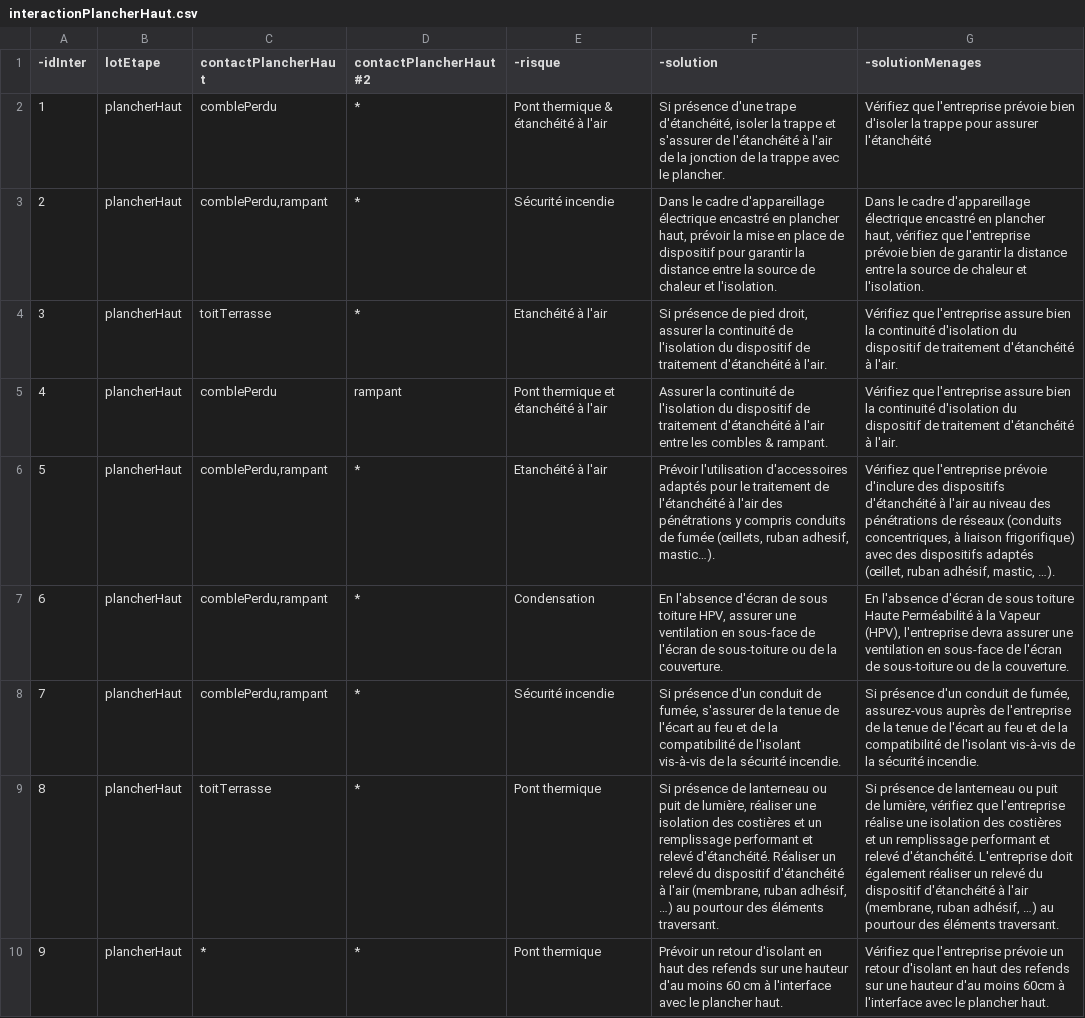
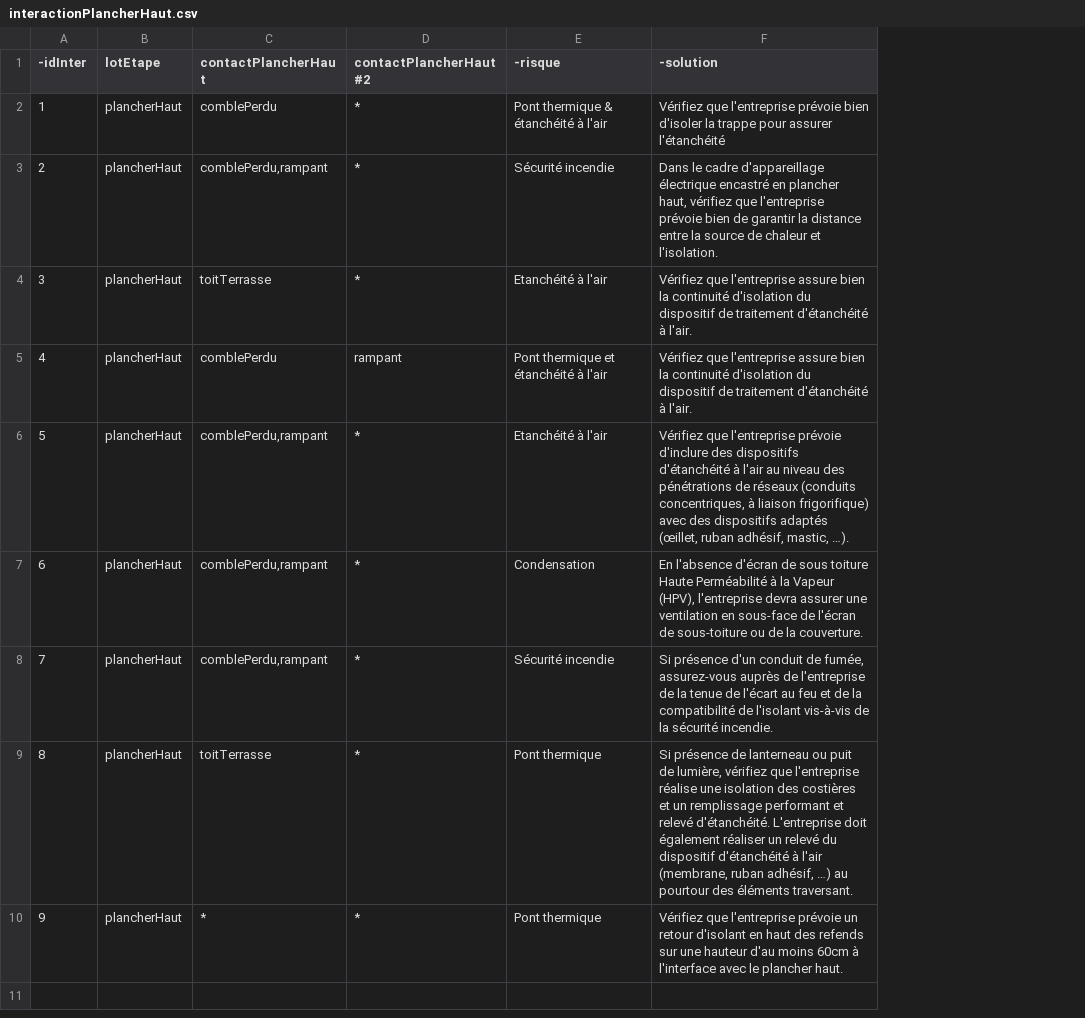
Before and after one commit to effinergie/b2c2, a CSV file: moduleB2C2/b2c2/res/interactionPlancherHaut.csv, drawn as a sheet; removed rows and columns are numbered as before the commit, all else as after; the diff names each change by its address in the sheet, - before the commit and + after, or states it on an @@ line.

```diff
--- a/moduleB2C2/b2c2/res/interactionPlancherHaut.csv
+++ b/moduleB2C2/b2c2/res/interactionPlancherHaut.csv
-column F (-solution), rows 2-10: Si présence d'une trape d'étanchéité, isoler la trappe et s'assurer de l'étanchéité à l'air de la jonction de la trappe avec le plancher. | Dans le cadre d'appareillage électrique encastré en plancher haut, prévoir la mise en place de dispositif pour garantir la distance entre la source de chaleur et l'isolation. | Si présence de pied droit, assurer la continuité de l'isolation du dispositif de traitement d'étanchéité à l'air. | Assurer la continuité de l'isolation du dispositif de traitement d'étanchéité à l'air entre les combles & rampant. | Prévoir l'utilisation d'accessoires adaptés pour le traitement de l'étanchéité à l'air des pénétrations y compris conduits de fumée (œillets, ruban adhesif, mastic…). | En l'absence d'écran de sous toiture HPV, assurer une ventilation en sous-face de l'écran de sous-toiture ou de la couverture. | Si présence d'un conduit de fumée, s'assurer de la tenue de l'écart au feu et de la compatibilité de l'isolant vis-à-vis de la sécurité incendie. | Si présence de lanterneau ou puit de lumière, réaliser une isolation des costières et un remplissage performant et relevé d'étanchéité. Réaliser un relevé du dispositif d'étanchéité à l'air (membrane, ruban adhésif, …) au pourtour des éléments traversant. | Prévoir un retour d'isolant en haut des refends sur une hauteur d'au moins 60 cm à l'interface avec le plancher haut.
-F1: -solutionMenages
+F1: -solution
```
Also changed, not shown: moduleB2C2/b2c2/res/interactionMur.csv, moduleB2C2/b2c2/res/interactionMurMenuiserie.csv, 38 other files.
